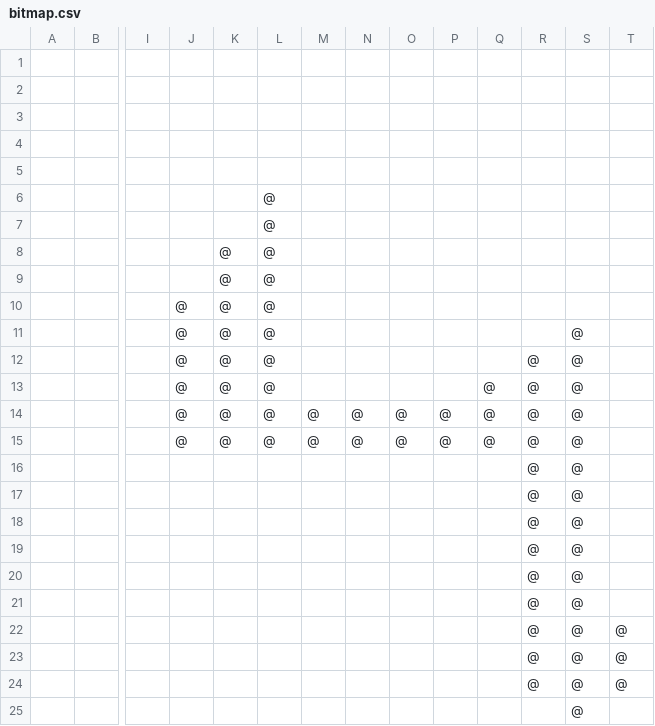
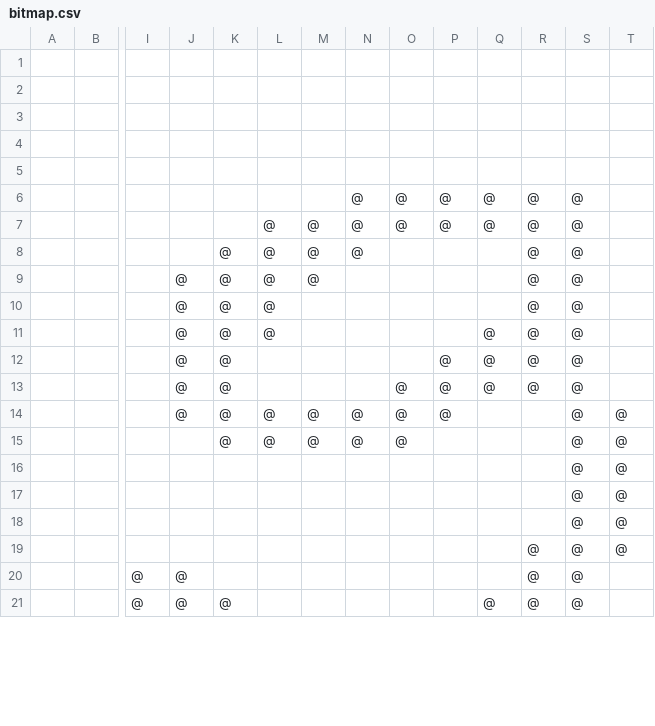
Before and after one commit to kamilpinas12/tkinter_digit_recognition, a CSV file: bitmap.csv, drawn as a sheet; only a part is shown, gaps mark what is left out; removed rows and columns are numbered as before the commit, all else as after; rows hold the shown columns only; the diff covers the shown part only; the diff names each change by its address in the sheet, - before the commit and + after, or states it on an @@ line.

```diff
--- a/bitmap.csv
+++ b/bitmap.csv
-row 6:  |  |  |  |  | @
-row 7:  |  |  |  |  | @
-row 8:  |  |  |  | @ | @
-row 9:  |  |  |  | @ | @
-row 10:  |  |  | @ | @ | @
+row 6:  |  |  |  |  |  |  | @ | @ | @ | @ | @ | @
+row 7:  |  |  |  |  | @ | @ | @ | @ | @ | @ | @ | @
+row 8:  |  |  |  | @ | @ | @ | @ |  |  |  | @ | @
-M9: (empty)
+M9: @
-R9: (empty)
+R9: @
+row 12:  |  |  | @ | @ |  |  |  |  | @ | @ | @ | @
-L13: @
+L13: (empty)
-M13: @
+M13: (empty)
-N13: @
+N13: (empty)
-Q14: @
+Q14: (empty)
-R14: @
+R14: (empty)
-T14: (empty)
+T14: @
-row 16:  |  |  |  |  |  |  |  |  |  |  | @ | @
-row 17:  |  |  |  |  |  |  |  |  |  |  | @ | @
-row 18:  |  |  |  |  |  |  |  |  |  |  | @ | @
-row 19:  |  |  |  |  |  |  |  |  |  |  | @ | @
-row 20:  |  |  |  |  |  |  |  |  |  |  | @ | @
-row 21:  |  |  |  |  |  |  |  |  |  |  | @ | @
+row 15:  |  |  |  | @ | @ | @ | @ | @ |  |  |  | @ | @
+row 16:  |  |  |  |  |  |  |  |  |  |  |  | @ | @
+row 17:  |  |  |  |  |  |  |  |  |  |  |  | @ | @
+row 18:  |  |  |  |  |  |  |  |  |  |  |  | @ | @
-row 23:  |  |  |  |  |  |  |  |  |  |  | @ | @ | @
-row 24:  |  |  |  |  |  |  |  |  |  |  | @ | @ | @
-row 25:  |  |  |  |  |  |  |  |  |  |  |  | @
+row 20:  |  | @ | @ |  |  |  |  |  |  |  | @ | @
+row 21:  |  | @ | @ | @ |  |  |  |  |  | @ | @ | @
```
Also changed, not shown: 3 added rows elsewhere in this file, 7 other files.
